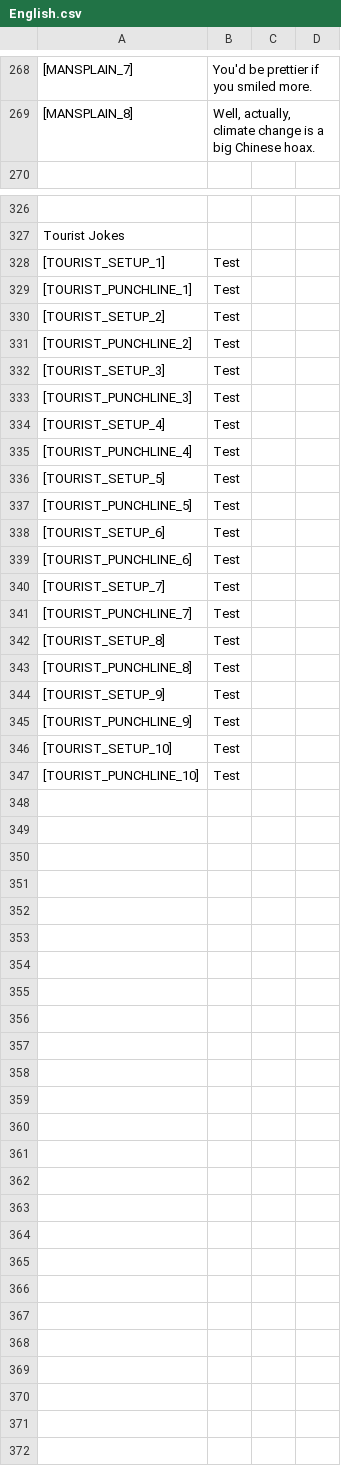
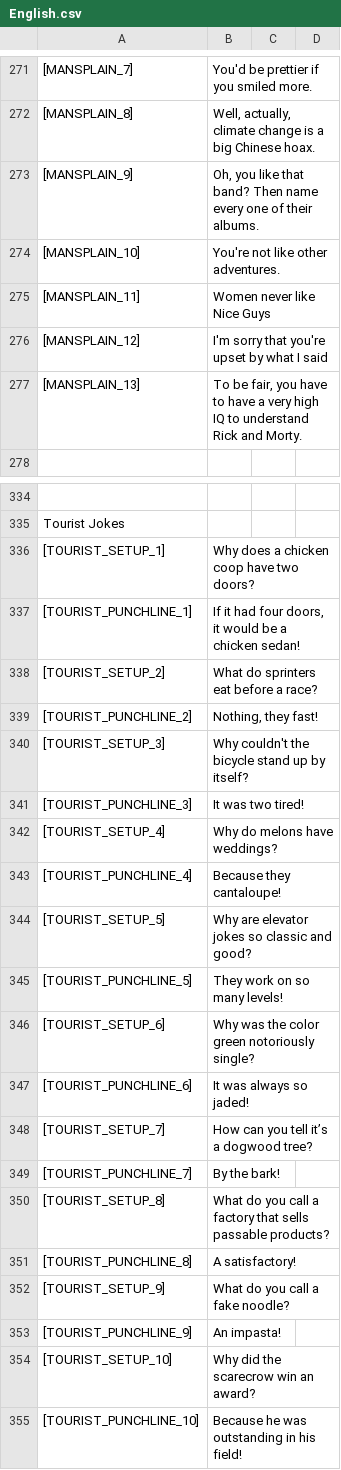
Before and after one commit to bdsowers/cutiequest, a CSV file: Assets/Resources/English.csv, drawn as a sheet; only a part is shown, gaps mark what is left out; addresses are those after the commit; the diff covers the shown part only; the diff names each change by its address in the sheet, - before the commit and + after, or states it on an @@ line.

Commit message:
Updated string table

```diff
--- a/Assets/Resources/English.csv
+++ b/Assets/Resources/English.csv
+row 273: [MANSPLAIN_9] | Oh, you like that band? Then name every one of their albums.
+row 274: [MANSPLAIN_10] | You're not like other adventures.
+row 275: [MANSPLAIN_11] | Women never like Nice Guys
+row 276: [MANSPLAIN_12] | I'm sorry that you're upset by what I said
+row 277: [MANSPLAIN_13] | To be fair, you have to have a very high IQ to understand Rick and Morty.
-B336: Test
+B336: Why does a chicken coop have two doors?
-B337: Test
+B337: If it had four doors, it would be a chicken sedan!
-B338: Test
+B338: What do sprinters eat before a race?
-B339: Test
+B339: Nothing, they fast!
-B340: Test
+B340: Why couldn't the bicycle stand up by itself?
-B341: Test
+B341: It was two tired!
-B342: Test
+B342: Why do melons have weddings?
-B343: Test
+B343: Because they cantaloupe!
-B344: Test
+B344: Why are elevator jokes so classic and good?
-B345: Test
+B345: They work on so many levels!
-B346: Test
+B346: Why was the color green notoriously single?
-B347: Test
+B347: It was always so jaded!
-B348: Test
+B348: How can you tell it’s a dogwood tree?
-B349: Test
+B349: By the bark!
-B350: Test
+B350: What do you call a factory that sells passable products?
-B351: Test
+B351: A satisfactory!
-B352: Test
+B352: What do you call a fake noodle?
-B353: Test
+B353: An impasta!
-B354: Test
+B354: Why did the scarecrow win an award?
-B355: Test
+B355: Because he was outstanding in his field!
```
Also changed, not shown: 3 added rows elsewhere in this file.
